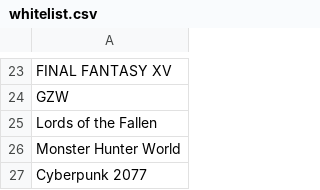
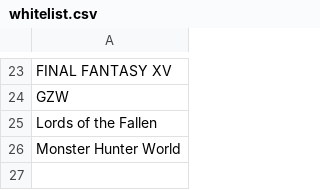
Before and after one commit to Recol/DLSS-Updater-Whitelist, a CSV file: whitelist.csv, drawn as a sheet; only a part is shown, gaps mark what is left out; the diff names each change by its address in the sheet, - before the commit and + after, or states it on an @@ line.

Commit message:
Update whitelist.csv

```diff
--- a/whitelist.csv
+++ b/whitelist.csv
-row 27: Cyberpunk 2077
```
